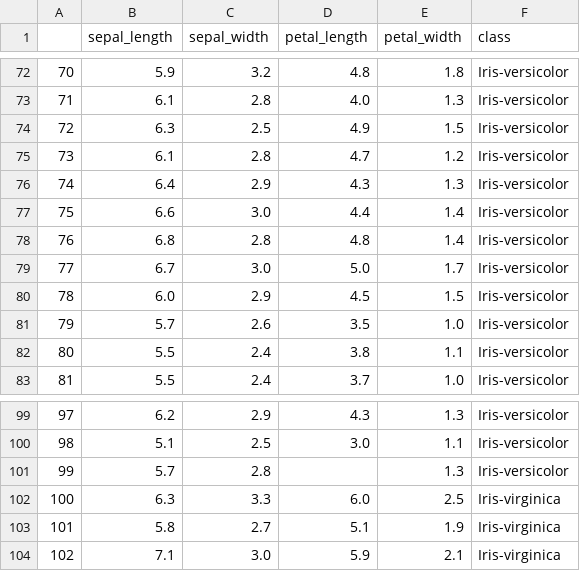
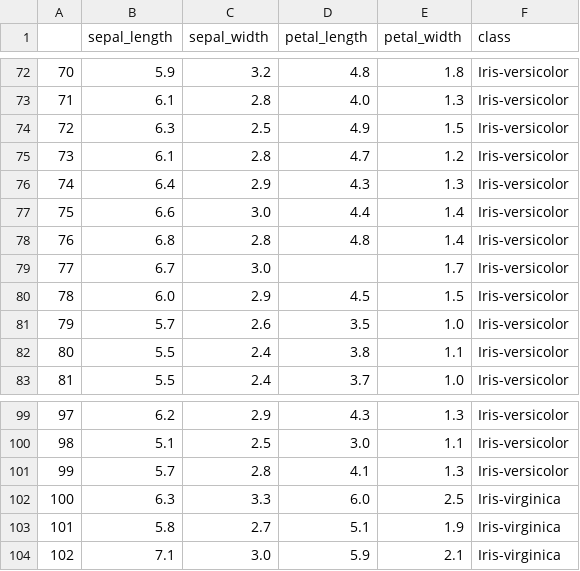
Before and after one commit to ProfAI/ml00, a CSV file: 2 - Datasets e data preprocessing/data/iris_with_nan.csv, drawn as a sheet; only a part is shown, gaps mark what is left out; the diff covers the shown part only.

```diff
--- a/2 - Datasets e data preprocessing/data/iris_with_nan.csv
+++ b/2 - Datasets e data preprocessing/data/iris_with_nan.csv
@@ -78,3 +78,3 @@
 76,6.8,2.8,4.8,1.4,Iris-versicolor
-77,6.7,3.0,5.0,1.7,Iris-versicolor
+77,6.7,3.0,,1.7,Iris-versicolor
 78,6.0,2.9,4.5,1.5,Iris-versicolor
@@ -100,3 +100,3 @@
 98,5.1,2.5,3.0,1.1,Iris-versicolor
-99,5.7,2.8,,1.3,Iris-versicolor
+99,5.7,2.8,4.1,1.3,Iris-versicolor
 100,6.3,3.3,6.0,2.5,Iris-virginica
```
Also changed, not shown: 15 edited cells elsewhere in this file, 4 other files.
